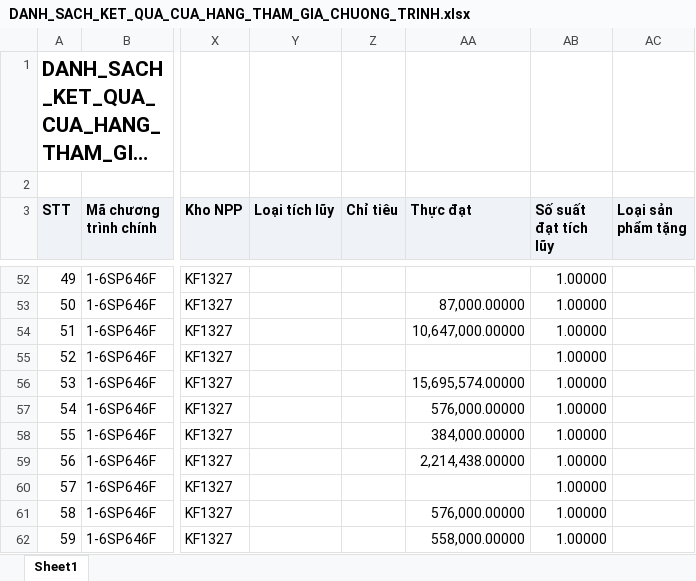
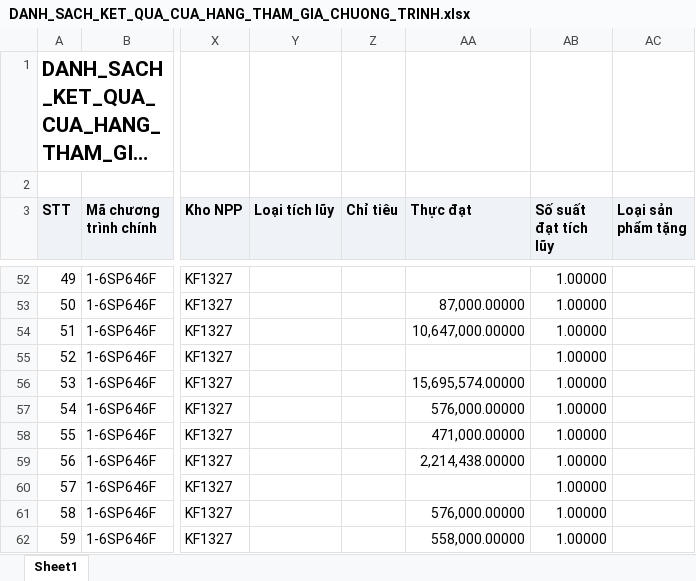
Before and after one commit to khoathinh-web/Dashboard-Thinhkt, an Excel workbook: data/Thang11/DANH_SACH_KET_QUA_CUA_HANG_THAM_GIA_CHUONG_TRINH.xlsx, sheet Sheet1, drawn as a sheet; only a part is shown, gaps mark what is left out; long unchanged cells end in …; values as stored, in another font and other column widths than the file's, no borders; the diff covers the shown part only; the diff names each change by its address in the sheet, - before the commit and + after, or states it on an @@ line.

```diff
--- a/data/Thang11/DANH_SACH_KET_QUA_CUA_HANG_THAM_GIA_CHUONG_TRINH.xlsx (sheet Sheet1)
+++ b/data/Thang11/DANH_SACH_KET_QUA_CUA_HANG_THAM_GIA_CHUONG_TRINH.xlsx (sheet Sheet1)
-AA58 (Thực đạt): 384,000.00000
+AA58 (Thực đạt): 471,000.00000
```
Also changed, not shown: 1863 edited cells elsewhere in this sheet, data/Thang11/DanhSachLichViengTham.xlsx, data/Thang11/DanhSachXetBoHinhTrungBay.xlsx, 3 other files.
